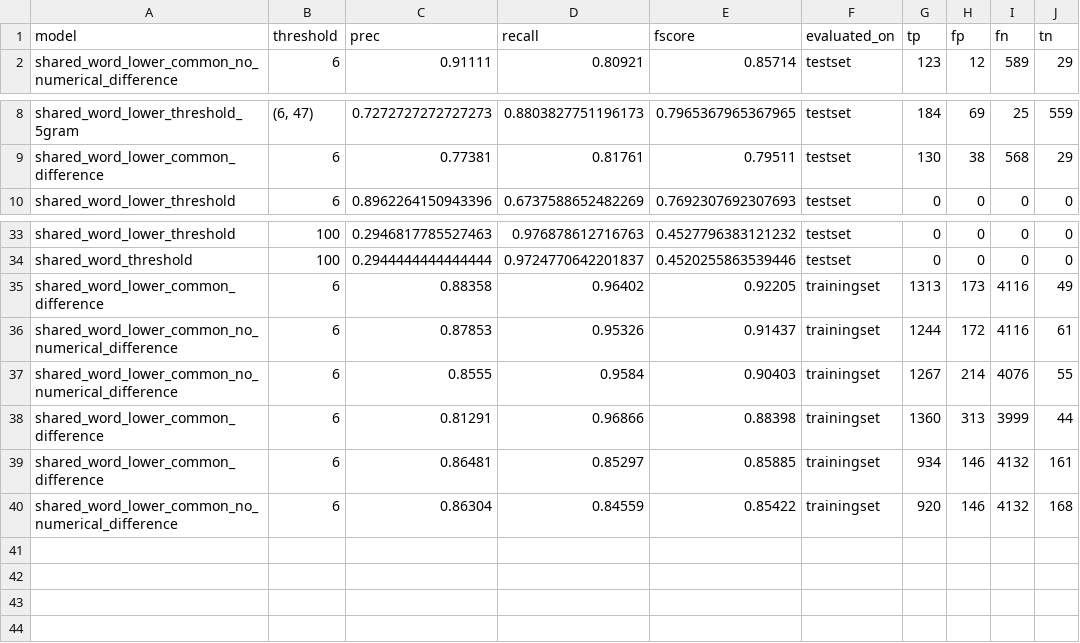
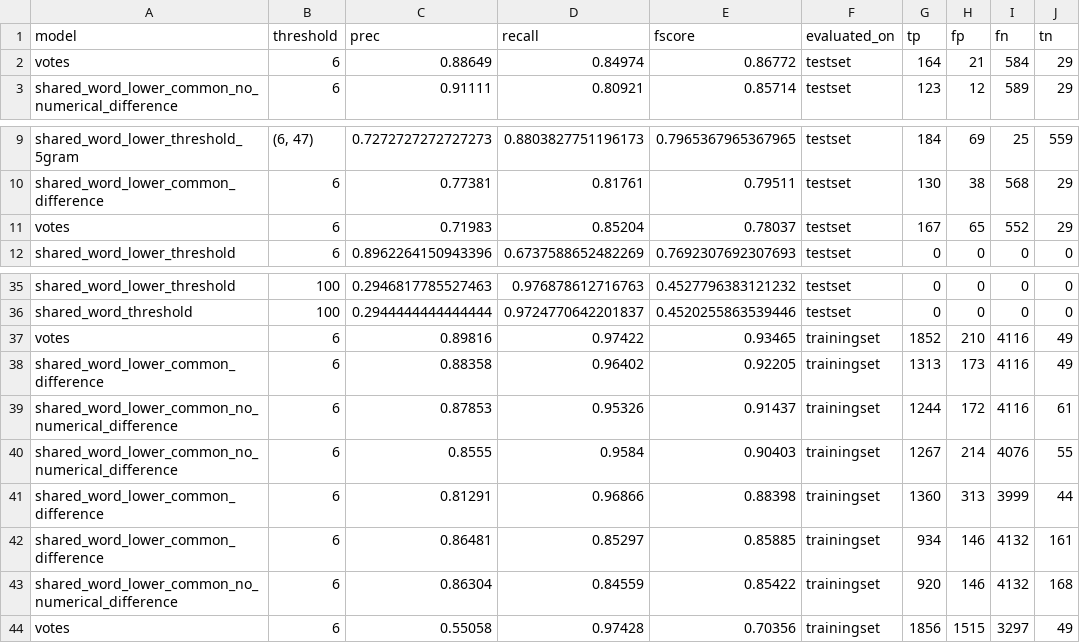
Before and after one commit to stetelepta/neo4j-entity-matching, a CSV file: output/results.csv, drawn as a sheet; only a part is shown, gaps mark what is left out; the diff names each change by its address in the sheet, - before the commit and + after, or states it on an @@ line.

Commit message:
improved fscore with voting

```diff
--- a/output/results.csv
+++ b/output/results.csv
+row 2: votes | 6 | 0.88649 | 0.84974 | 0.86772 | testset | 164 | 21 | 584 | 29
+row 11: votes | 6 | 0.71983 | 0.85204 | 0.78037 | testset | 167 | 65 | 552 | 29
+row 37: votes | 6 | 0.89816 | 0.97422 | 0.93465 | trainingset | 1852 | 210 | 4116 | 49
+row 44: votes | 6 | 0.55058 | 0.97428 | 0.70356 | trainingset | 1856 | 1515 | 3297 | 49
```
Also changed, not shown: 2 other files.
